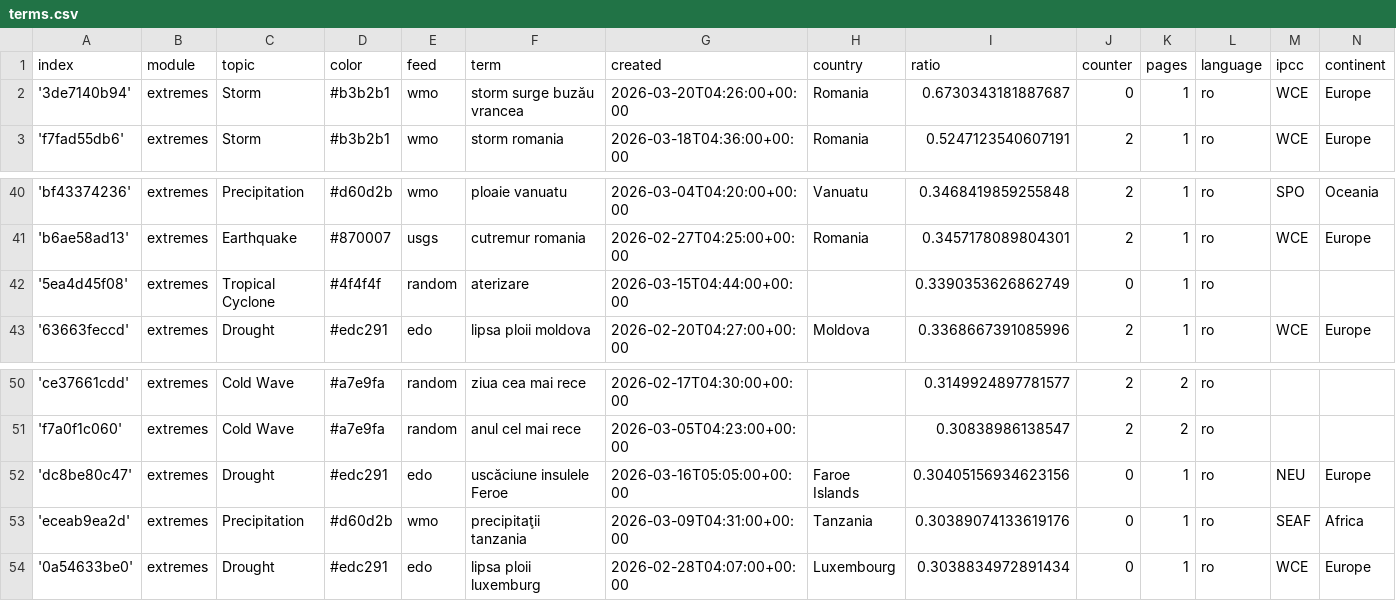
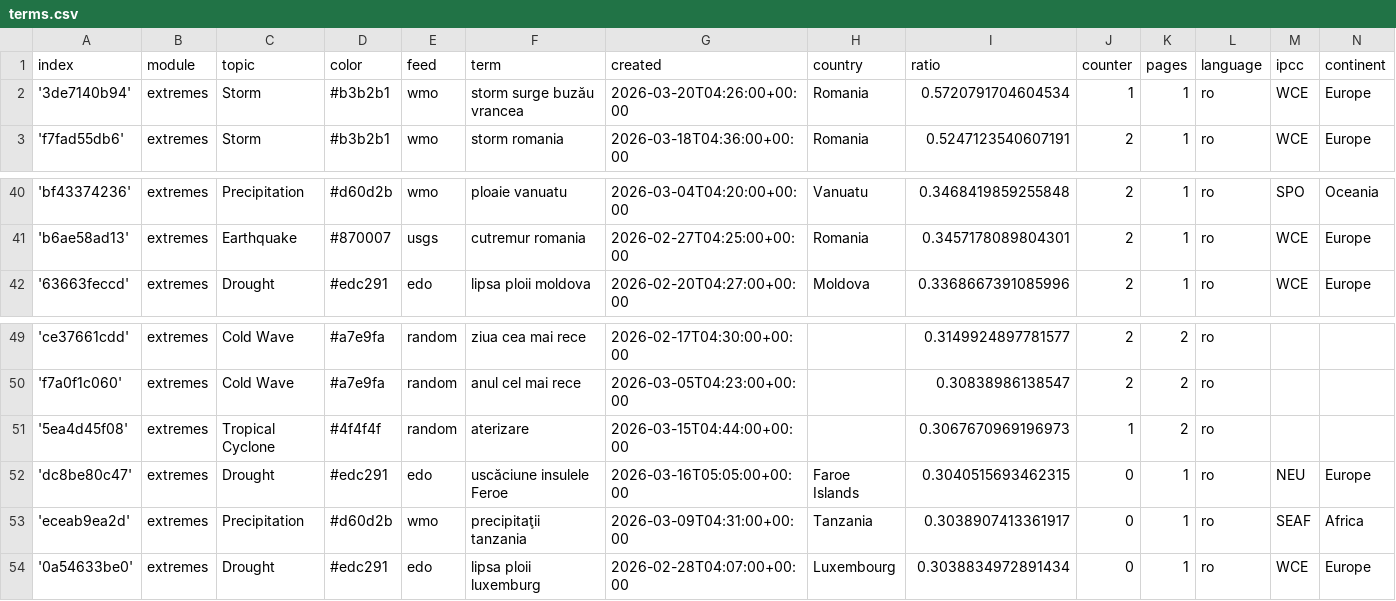
Before and after one commit to TinoH91news/romanianExtremes, a CSV file: terms.csv, drawn as a sheet; only a part is shown, gaps mark what is left out.

```diff
--- a/terms.csv
+++ b/terms.csv
@@ -1,3 +1,3 @@
 index,module,topic,color,feed,term,created,country,ratio,counter,pages,language,ipcc,continent
-'3de7140b94',extremes,Storm,#b3b2b1,wmo,storm surge buzău vrancea,2026-03-20T04:26:00+00:00,Romania,0.6730343181887687,0,1,ro,WCE,Europe
+'3de7140b94',extremes,Storm,#b3b2b1,wmo,storm surge buzău vrancea,2026-03-20T04:26:00+00:00,Romania,0.5720791704604534,1,1,ro,WCE,Europe
 'f7fad55db6',extremes,Storm,#b3b2b1,wmo,storm romania,2026-03-18T04:36:00+00:00,Romania,0.5247123540607191,2,1,ro,WCE,Europe
@@ -41,3 +41,2 @@ index,module,topic,color,feed,term,created,country,ratio,counter,pages,language,
 'b6ae58ad13',extremes,Earthquake,#870007,usgs,cutremur romania,2026-02-27T04:25:00+00:00,Romania,0.3457178089804301,2,1,ro,WCE,Europe
-'5ea4d45f08',extremes,Tropical Cyclone,#4f4f4f,random,aterizare,2026-03-15T04:44:00+00:00,,0.3390353626862749,0,1,ro,,
 '63663feccd',extremes,Drought,#edc291,edo,lipsa ploii moldova,2026-02-20T04:27:00+00:00,Moldova,0.3368667391085996,2,1,ro,WCE,Europe
@@ -51,4 +50,5 @@ index,module,topic,color,feed,term,created,country,ratio,counter,pages,language,
 'f7a0f1c060',extremes,Cold Wave,#a7e9fa,random,anul cel mai rece,2026-03-05T04:23:00+00:00,,0.30838986138547,2,2,ro,,
-'dc8be80c47',extremes,Drought,#edc291,edo,uscăciune insulele Feroe,2026-03-16T05:05:00+00:00,Faroe Islands,0.30405156934623156,0,1,ro,NEU,Europe
-'eceab9ea2d',extremes,Precipitation,#d60d2b,wmo,precipitaţii tanzania,2026-03-09T04:31:00+00:00,Tanzania,0.30389074133619176,0,1,ro,SEAF,Africa
+'5ea4d45f08',extremes,Tropical Cyclone,#4f4f4f,random,aterizare,2026-03-15T04:44:00+00:00,,0.3067670969196973,1,2,ro,,
+'dc8be80c47',extremes,Drought,#edc291,edo,uscăciune insulele Feroe,2026-03-16T05:05:00+00:00,Faroe Islands,0.3040515693462315,0,1,ro,NEU,Europe
+'eceab9ea2d',extremes,Precipitation,#d60d2b,wmo,precipitaţii tanzania,2026-03-09T04:31:00+00:00,Tanzania,0.3038907413361917,0,1,ro,SEAF,Africa
 '0a54633be0',extremes,Drought,#edc291,edo,lipsa ploii luxemburg,2026-02-28T04:07:00+00:00,Luxembourg,0.3038834972891434,0,1,ro,WCE,Europe
```
Also changed, not shown: cxsv/news_2026_03.csv.
